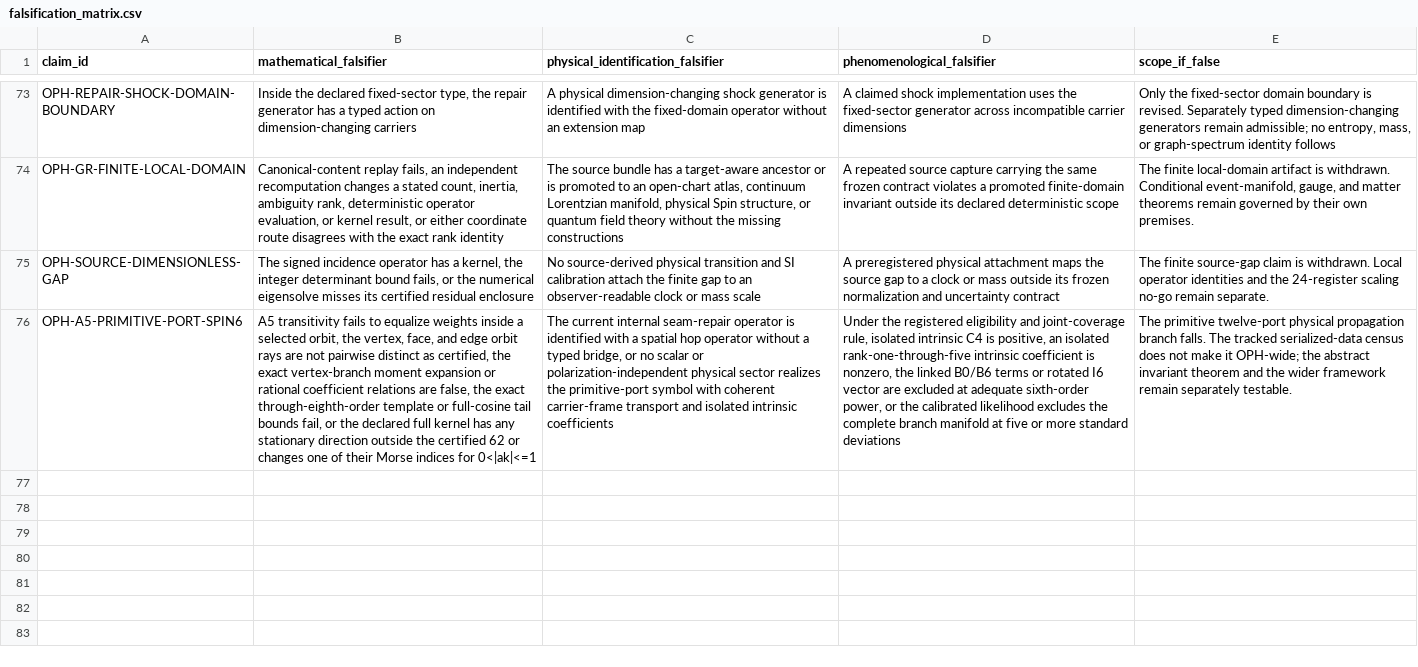
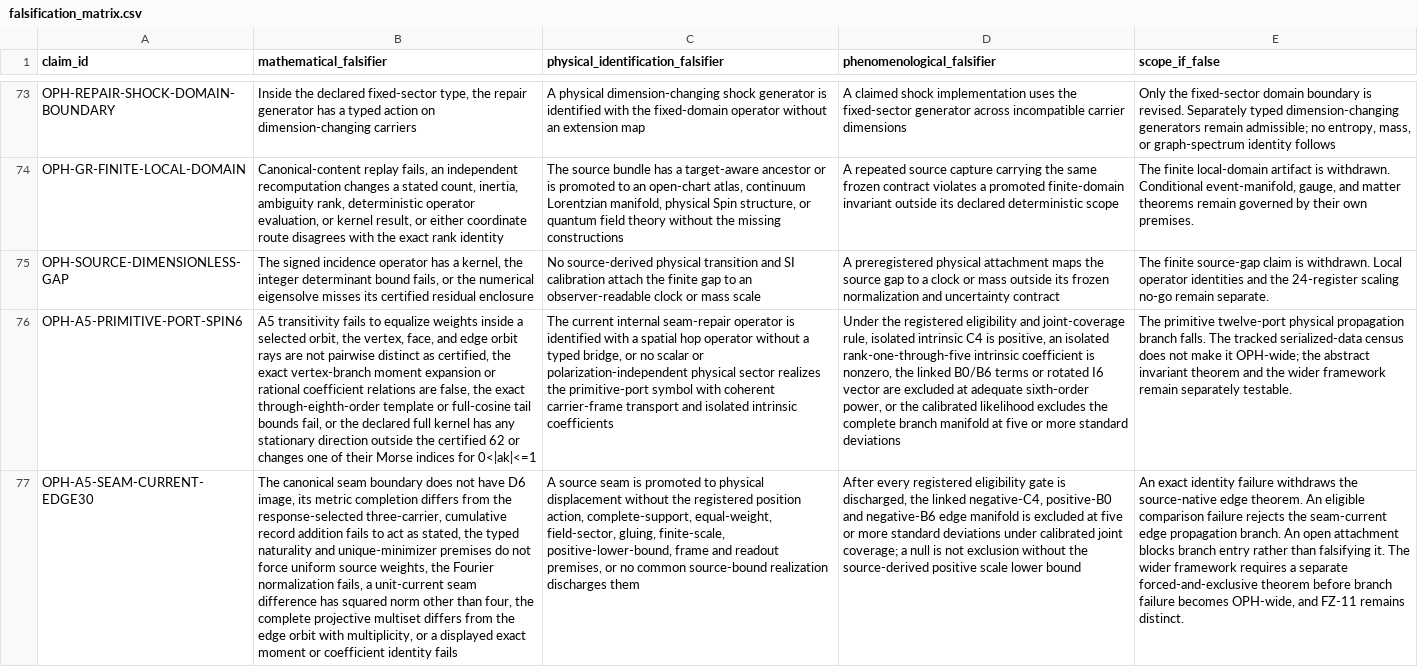
Before and after one commit to FloatingPragma/observer-patch-holography, a CSV file: claims/falsification_matrix.csv, drawn as a sheet; only a part is shown, gaps mark what is left out; the diff names each change by its address in the sheet, - before the commit and + after, or states it on an @@ line.

Commit message:
Derive homogeneous seam-current action

```diff
--- a/claims/falsification_matrix.csv
+++ b/claims/falsification_matrix.csv
+row 77: OPH-A5-SEAM-CURRENT-EDGE30 | The canonical seam boundary does not have D6 image, its metric completion differs from the response-selected three-carrier, cumulative record addition fails to act as stated, the typed naturality and unique-minimizer premises do not force uniform source weights, the Fourier normalization fails, a unit-current seam difference has squared norm other than four, the complete projective multiset differs from the edge orbit with multiplicity, or a displayed exact moment or coefficient identity fails | A source seam is promoted to physical displacement without the registered position action, complete-support, equal-weight, field-sector, gluing, finite-scale, positive-lower-bound, frame and readout premises, or no common source-bound realization discharges them | After every registered eligibility gate is discharged, the linked negative-C4, positive-B0 and negative-B6 edge manifold is excluded at five or more standard deviations under calibrated joint coverage; a null is not exclusion without the source-derived positive scale lower bound | An exact identity failure withdraws the source-native edge theorem. An eligible comparison failure rejects the seam-current edge propagation branch. An open attachment blocks branch entry rather than falsifying it. The wider framework requires a separate forced-and-exclusive theorem before branch failure becomes OPH-wide, and FZ-11 remains distinct.
```
Also changed, not shown: claims/novelty_matrix.csv, 31 other files.
